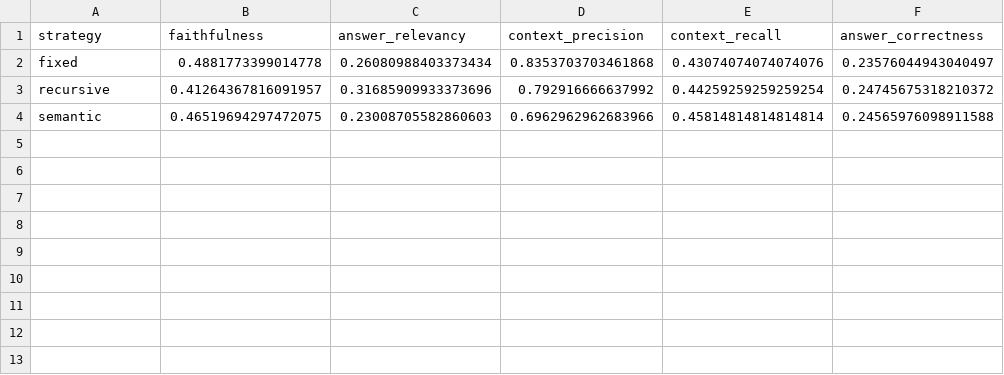
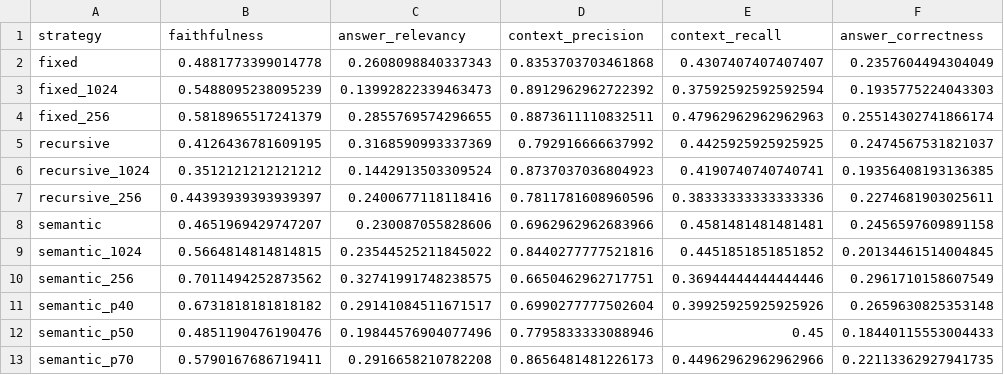
Before and after one commit to murillodmf/chunking-evaluation, a CSV file: analises/ragas_summary_corpus_k5.csv, drawn as a sheet.

```diff
--- a/analises/ragas_summary_corpus_k5.csv
+++ b/analises/ragas_summary_corpus_k5.csv
@@ -1,4 +1,13 @@
 strategy,faithfulness,answer_relevancy,context_precision,context_recall,answer_correctness
-fixed,0.4881773399014778,0.26080988403373434,0.8353703703461868,0.43074074074074076,0.23576044943040497
-recursive,0.41264367816091957,0.31685909933373696,0.792916666637992,0.44259259259259254,0.24745675318210372
-semantic,0.46519694297472075,0.23008705582860603,0.6962962962683966,0.45814814814814814,0.24565976098911588
+fixed,0.4881773399014778,0.2608098840337343,0.8353703703461868,0.4307407407407407,0.2357604494304049
+fixed_1024,0.5488095238095239,0.13992822339463473,0.8912962962722392,0.37592592592592594,0.1935775224043303
+fixed_256,0.5818965517241379,0.2855769574296655,0.8873611110832511,0.47962962962962963,0.25514302741866174
+recursive,0.4126436781609195,0.3168590993337369,0.792916666637992,0.4425925925925925,0.2474567531821037
+recursive_1024,0.3512121212121212,0.1442913503309524,0.8737037036804923,0.4190740740740741,0.19356408193136385
+recursive_256,0.44393939393939397,0.2400677118118416,0.7811781608960596,0.38333333333333336,0.2274681903025611
+semantic,0.4651969429747207,0.230087055828606,0.6962962962683966,0.4581481481481481,0.2456597609891158
+semantic_1024,0.5664814814814815,0.23544525211845022,0.8440277777521816,0.4451851851851852,0.20134461514004845
+semantic_256,0.7011494252873562,0.32741991748238575,0.6650462962717751,0.36944444444444446,0.2961710158607549
+semantic_p40,0.6731818181818182,0.29141084511671517,0.6990277777502604,0.39925925925925926,0.2659630825353148
+semantic_p50,0.4851190476190476,0.19844576904077496,0.7795833333088946,0.45,0.18440115553004433
+semantic_p70,0.5790167686719411,0.2916658210782208,0.8656481481226173,0.44962962962962966,0.22113362927941735
```
Also changed, not shown: analises/ragas_summary_corpus.csv, analises/ragas_summary_corpus_k7.csv, 5 other files.
